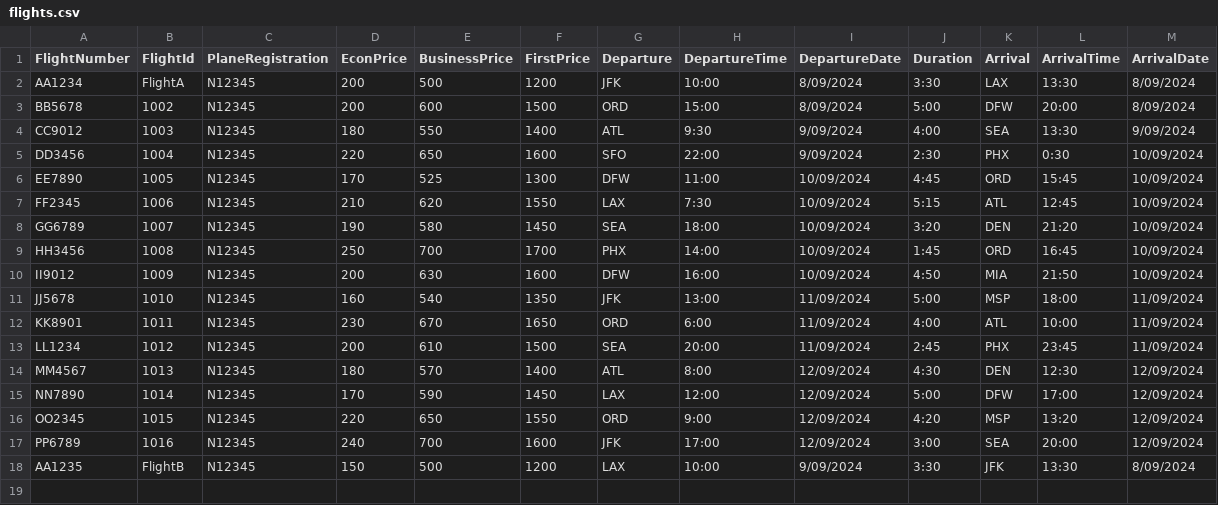
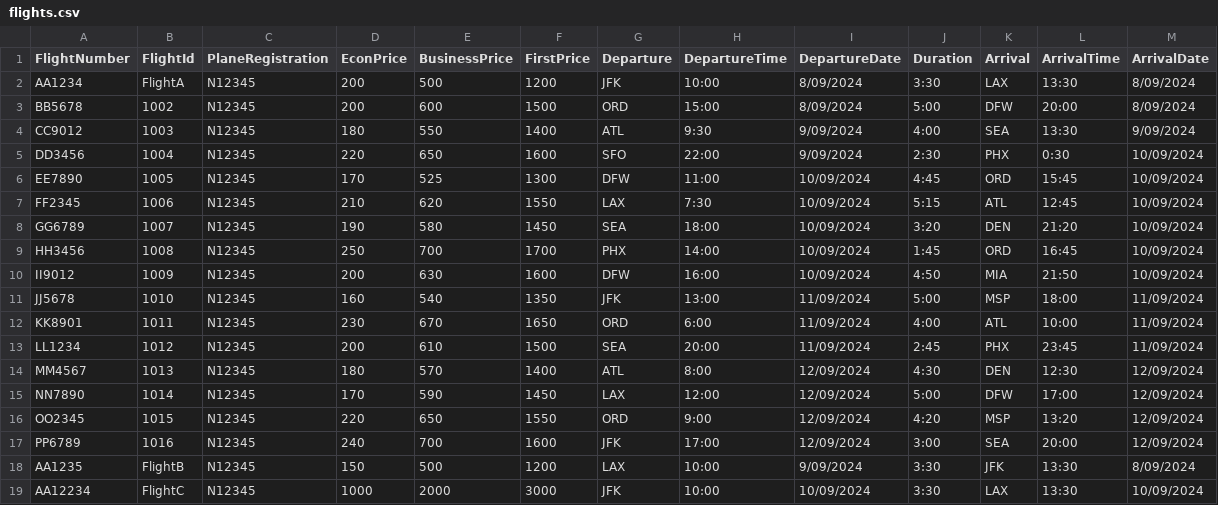
Before and after one commit to ahu83/GroupProject, a CSV file: app/src/main/res/raw/flights.csv, drawn as a sheet; the diff names each change by its address in the sheet, - before the commit and + after, or states it on an @@ line.

Commit message:
added the ability to change booked flights

```diff
--- a/app/src/main/res/raw/flights.csv
+++ b/app/src/main/res/raw/flights.csv
+row 19: AA12234 | FlightC | N12345 | 1000 | 2000 | 3000 | JFK | 10:00 | 10/09/2024 | 3:30 | LAX | 13:30 | 10/09/2024
```
Also changed, not shown: app/src/main/res/raw/returns.csv, 13 other files.
